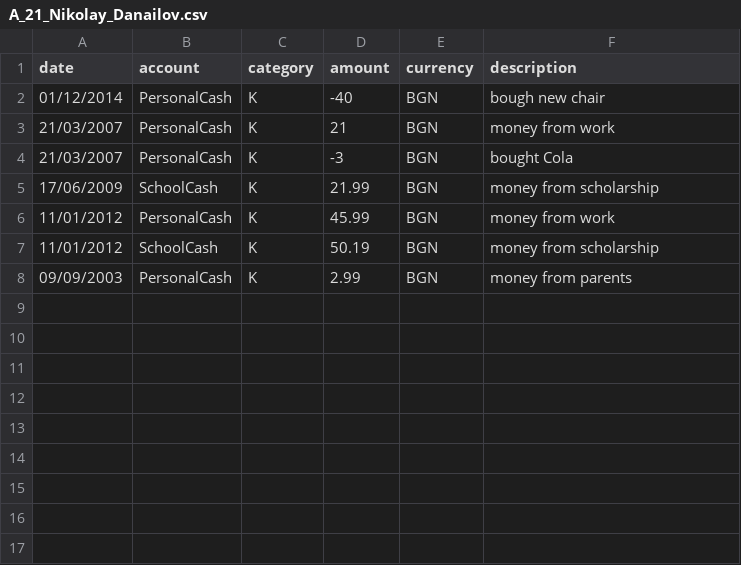
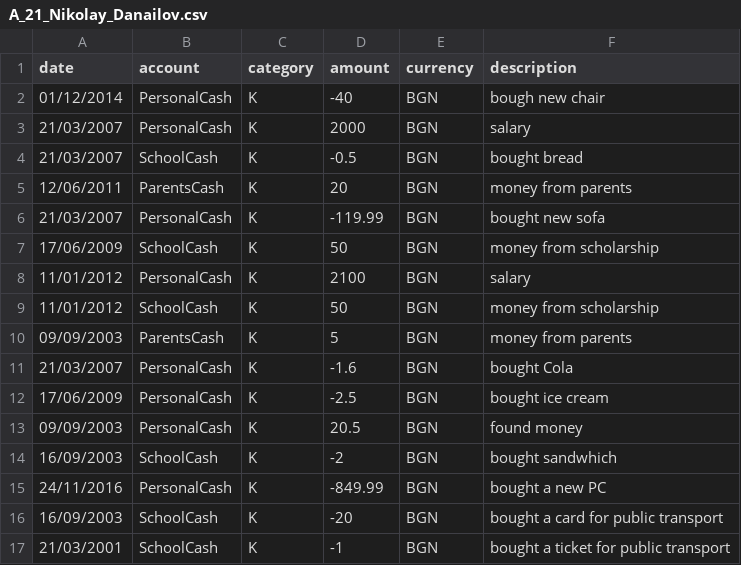
Before and after one commit to thebravoman/software_engineering_2015, a CSV file: hm_bonus_minify/A_21_Nikolay_Danailov.csv, drawn as a sheet.

Commit message:
ofcourse amount should be sorted as numbers, not strings

```diff
--- a/hm_bonus_minify/A_21_Nikolay_Danailov.csv
+++ b/hm_bonus_minify/A_21_Nikolay_Danailov.csv
@@ -2,7 +2,16 @@ date,account,category,amount,currency,description
 01/12/2014,PersonalCash,K,-40,BGN,bough new chair
-21/03/2007,PersonalCash,K,21,BGN,money from work
-21/03/2007,PersonalCash,K,-3,BGN,bought Cola
-17/06/2009,SchoolCash,K,21.99,BGN,money from scholarship
-11/01/2012,PersonalCash,K,45.99,BGN,money from work
-11/01/2012,SchoolCash,K,50.19,BGN,money from scholarship
-09/09/2003,PersonalCash,K,2.99,BGN,money from parents
+21/03/2007,PersonalCash,K,2000,BGN,salary
+21/03/2007,SchoolCash,K,-0.5,BGN,bought bread
+12/06/2011,ParentsCash,K,20,BGN,money from parents
+21/03/2007,PersonalCash,K,-119.99,BGN,bought new sofa
+17/06/2009,SchoolCash,K,50,BGN,money from scholarship
+11/01/2012,PersonalCash,K,2100,BGN,salary
+11/01/2012,SchoolCash,K,50,BGN,money from scholarship
+09/09/2003,ParentsCash,K,5,BGN,money from parents
+21/03/2007,PersonalCash,K,-1.6,BGN,bought Cola
+17/06/2009,PersonalCash,K,-2.5,BGN,bought ice cream
+09/09/2003,PersonalCash,K,20.5,BGN,found money
+16/09/2003,SchoolCash,K,-2,BGN,bought sandwhich
+24/11/2016,PersonalCash,K,-849.99,BGN,bought a new PC
+16/09/2003,SchoolCash,K,-20,BGN,bought a card for public transport
+21/03/2001,SchoolCash,K,-1,BGN,bought a ticket for public transport
```
